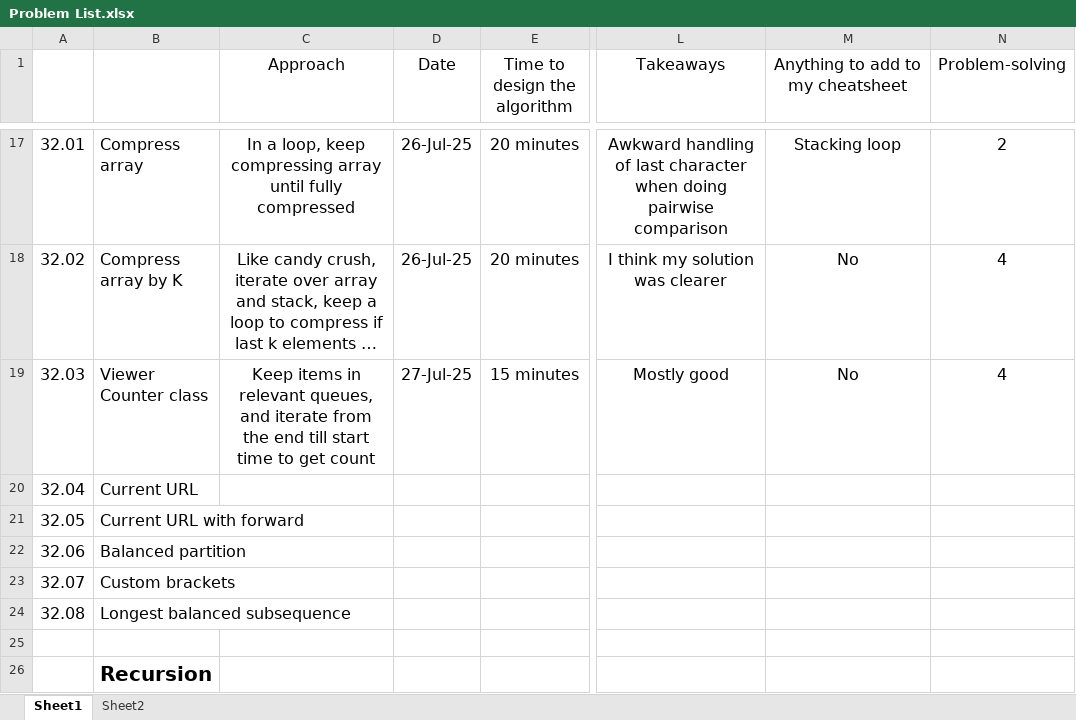
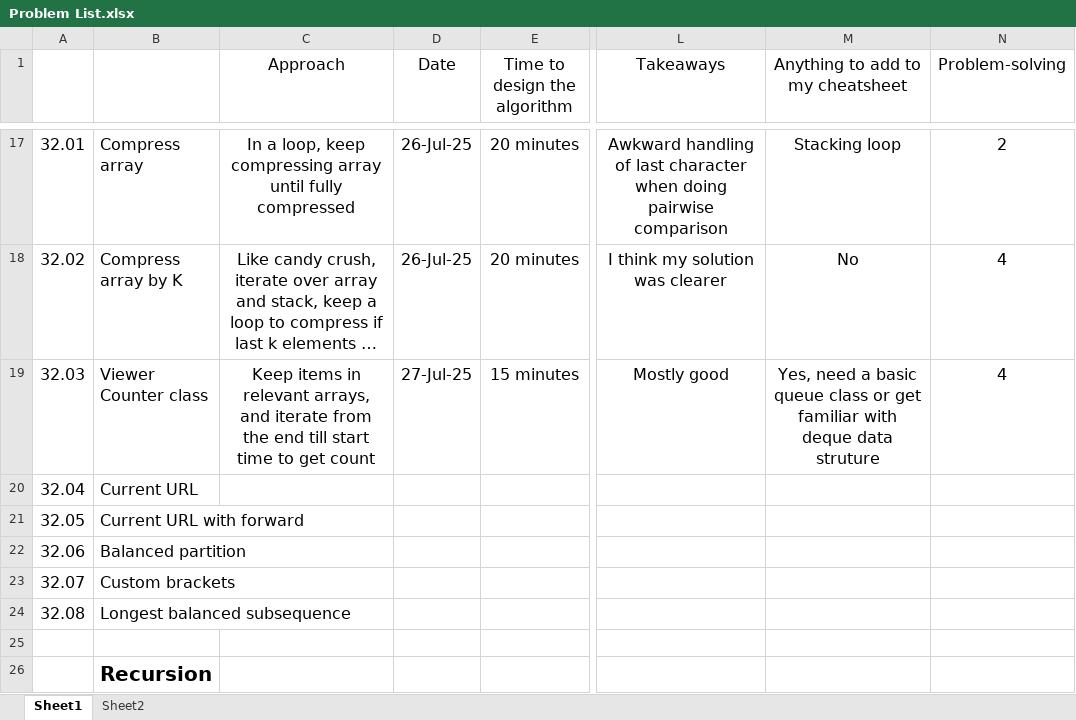
Before and after one commit to bharatagarwal/bctci, an Excel workbook: Problem List.xlsx, sheet Sheet1, drawn as a sheet; only a part is shown, gaps mark what is left out; long unchanged cells end in …; values as stored, in another font and other column widths than the file's, no borders; the diff names each change by its address in the sheet, - before the commit and + after, or states it on an @@ line.

Commit message:
Adding note about deque classes

```diff
--- a/Problem List.xlsx (sheet Sheet1)
+++ b/Problem List.xlsx (sheet Sheet1)
-C19 (Approach): …in relevant queues, and iterate…
+C19 (Approach): …in relevant arrays, and iterate…
-M19 (Anything to add to my cheatsheet): No
+M19 (Anything to add to my cheatsheet): Yes, need a basic queue class or get familiar with deque data struture
```
